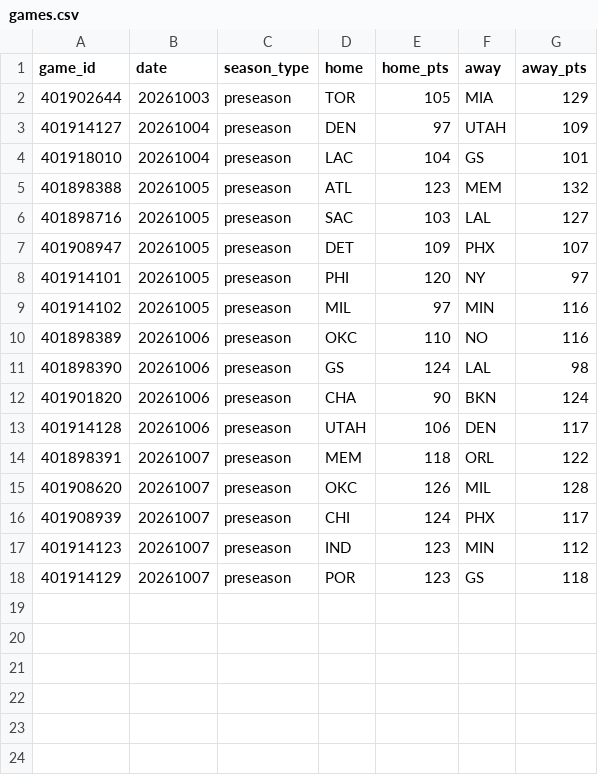
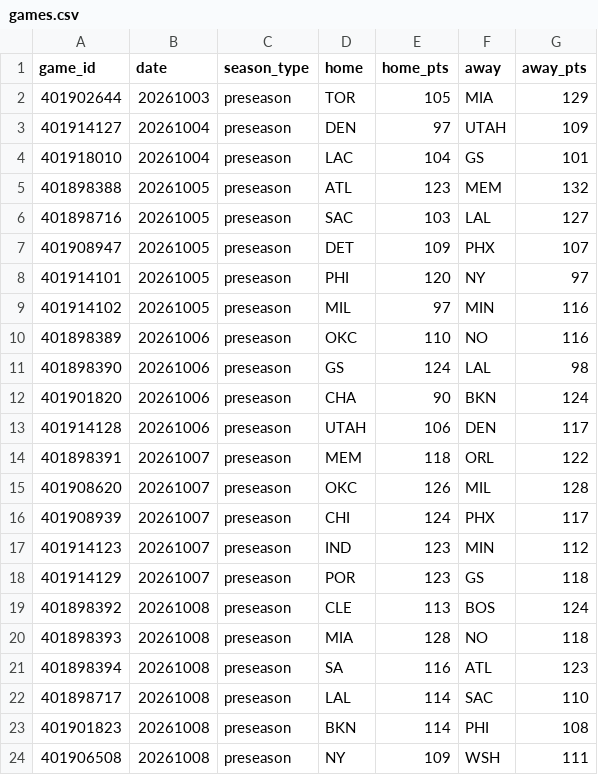
Before and after one commit to HLCLJacksonC/nba-analysis, a CSV file: games.csv, drawn as a sheet; the diff names each change by its address in the sheet, - before the commit and + after, or states it on an @@ line.

```diff
--- a/games.csv
+++ b/games.csv
+row 19: 401898392 | 20261008 | preseason | CLE | 113 | BOS | 124
+row 20: 401898393 | 20261008 | preseason | MIA | 128 | NO | 118
+row 21: 401898394 | 20261008 | preseason | SA | 116 | ATL | 123
+row 22: 401898717 | 20261008 | preseason | LAL | 114 | SAC | 110
+row 23: 401901823 | 20261008 | preseason | BKN | 114 | PHI | 108
+row 24: 401906508 | 20261008 | preseason | NY | 109 | WSH | 111
```
Also changed, not shown: elo_history.csv, 1 other file.
